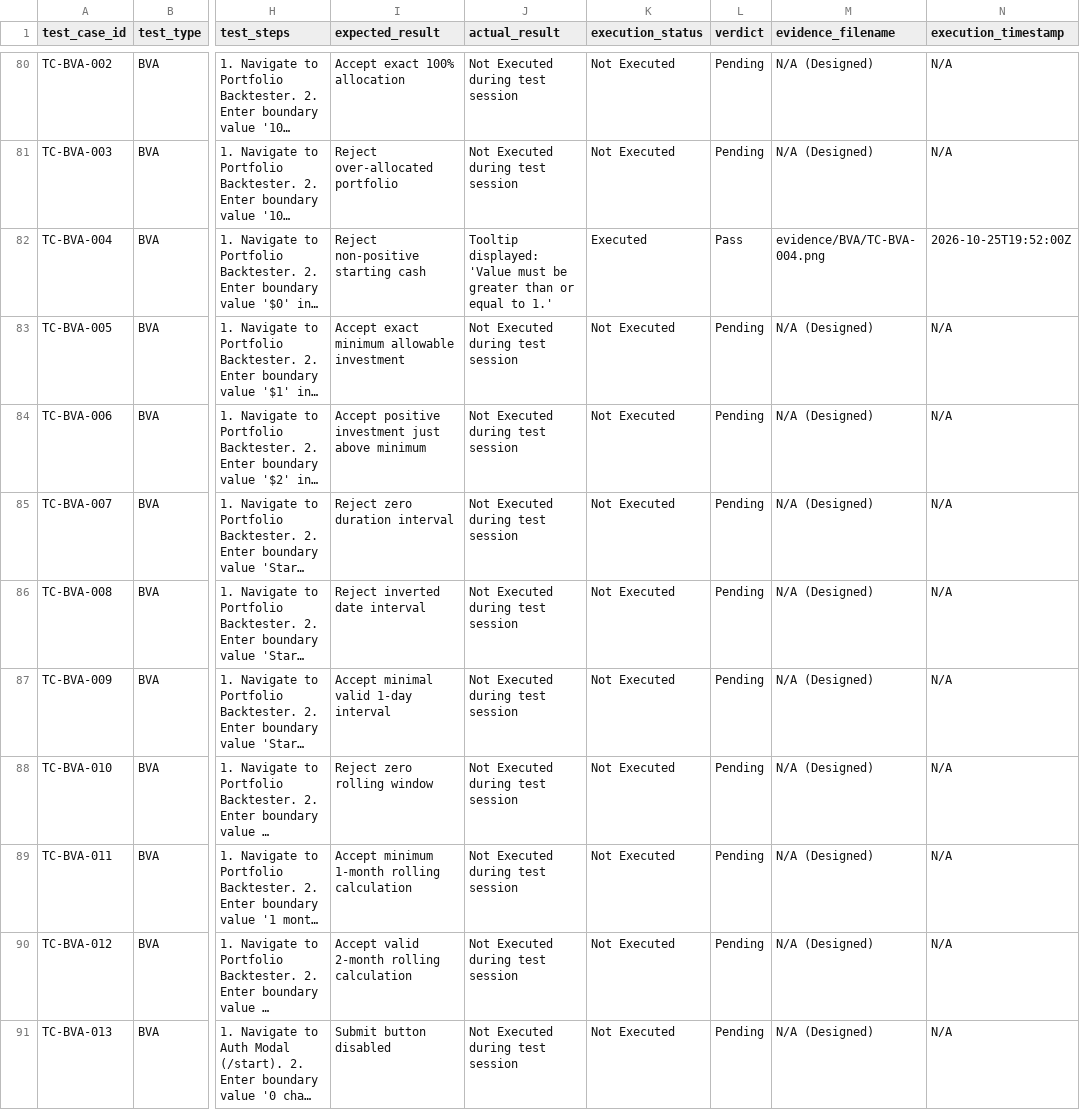
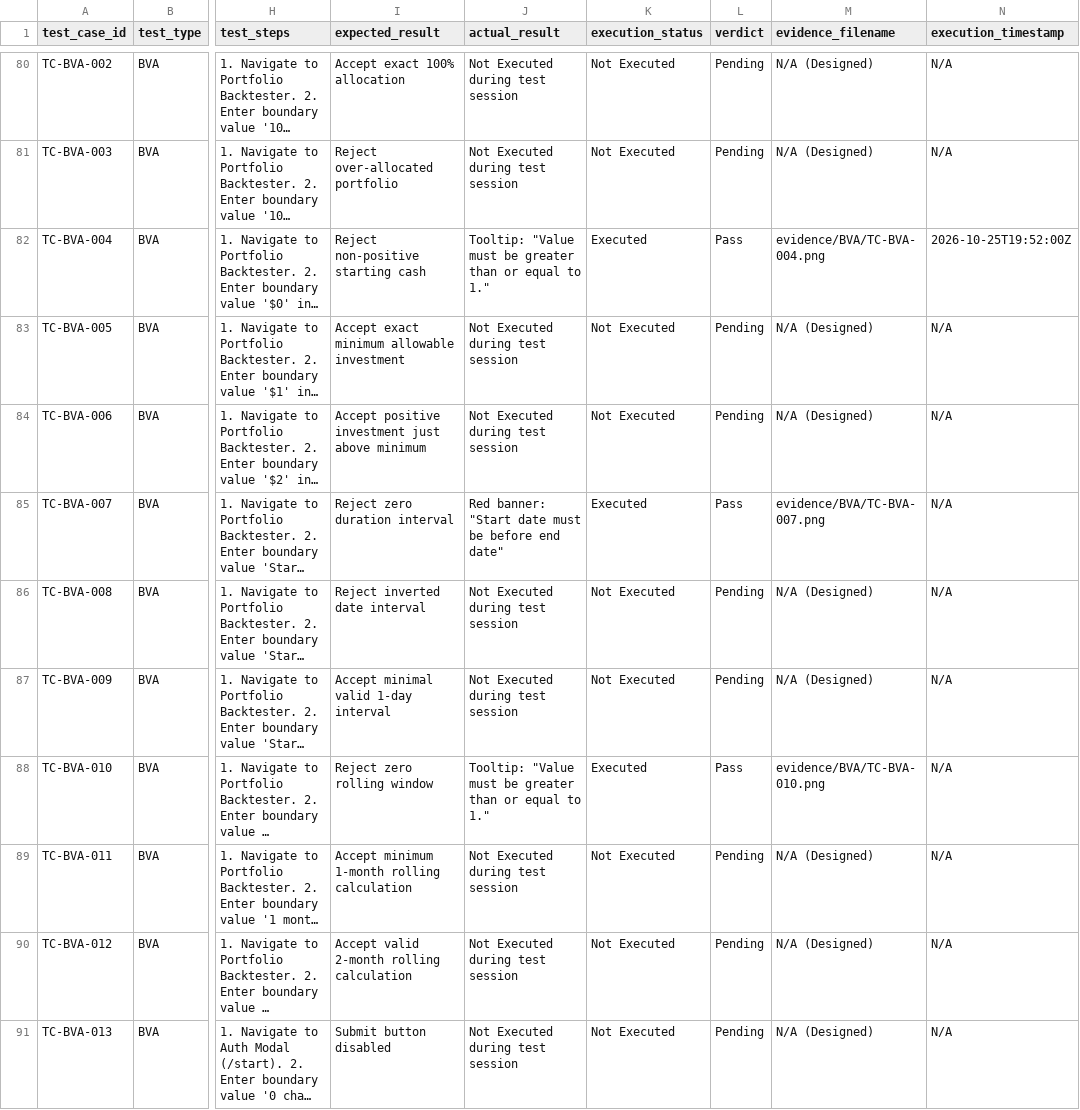
Before and after one commit to i243137-oss/SQE_Assignment_3, a CSV file: notes/test_case_inventory.csv, drawn as a sheet; only a part is shown, gaps mark what is left out; long unchanged cells end in …; the diff covers the shown part only; the diff names each change by its address in the sheet, - before the commit and + after, or states it on an @@ line.

Commit message:
Fix Finding 2: Reconcile BVA and EP test case tables, inventory, traceability, and execution logs to reflect authentic execution status and eliminate unverified Pass verdicts

```diff
--- a/notes/test_case_inventory.csv
+++ b/notes/test_case_inventory.csv
-J82 (actual_result): Tooltip displayed: 'Value must be greater than or equal to 1.'
+J82 (actual_result): Tooltip: "Value must be greater than or equal to 1."
-J85 (actual_result): Not Executed during test session
+J85 (actual_result): Red banner: "Start date must be before end date"
-K85 (execution_status): Not Executed
+K85 (execution_status): Executed
-L85 (verdict): Pending
+L85 (verdict): Pass
-M85 (evidence_filename): N/A (Designed)
+M85 (evidence_filename): evidence/BVA/TC-BVA-007.png
-J88 (actual_result): Not Executed during test session
+J88 (actual_result): Tooltip: "Value must be greater than or equal to 1."
-K88 (execution_status): Not Executed
+K88 (execution_status): Executed
-L88 (verdict): Pending
+L88 (verdict): Pass
-M88 (evidence_filename): N/A (Designed)
+M88 (evidence_filename): evidence/BVA/TC-BVA-010.png
```
Also changed, not shown: 54 edited cells elsewhere in this file, 8 other files.
